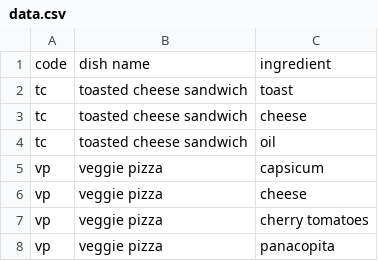
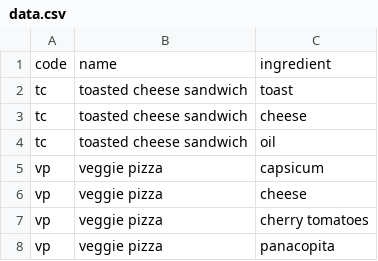
Before and after one commit to ron93/recipes, a CSV file: data.csv, drawn as a sheet.

Commit message:
Update data.csv

```diff
--- a/data.csv
+++ b/data.csv
@@ -1,2 +1,2 @@
-code,dish name,ingredient
+code,name,ingredient
 tc,toasted cheese sandwich,toast
```
